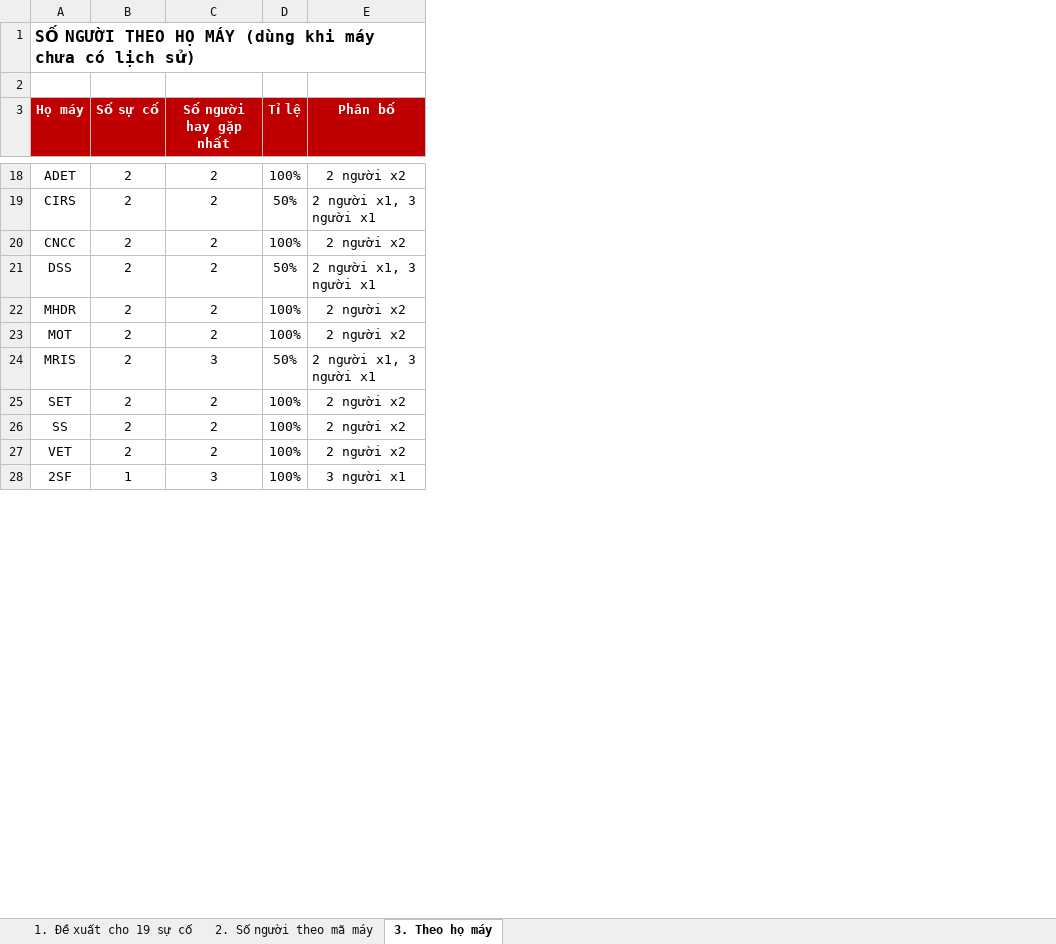
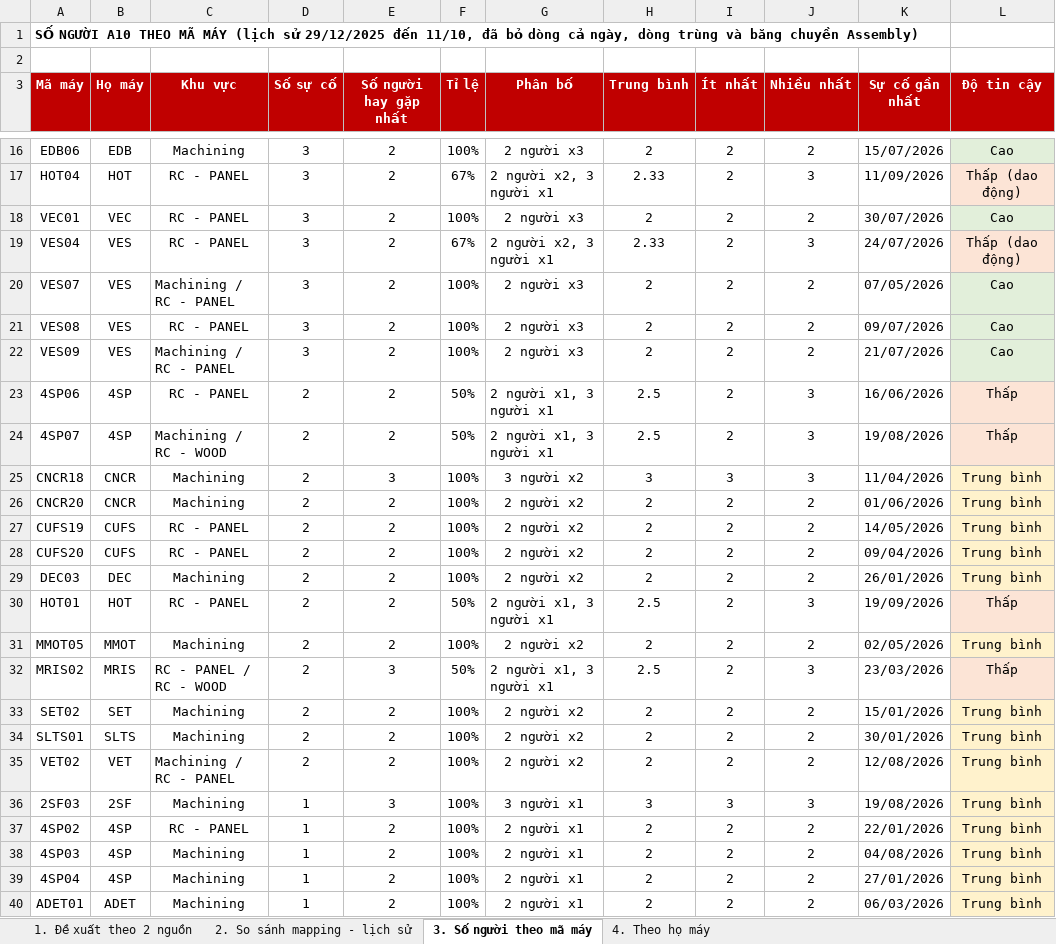
Before and after one commit to Aurora241/Rochdale-Spears, an Excel workbook: loss-time/outputs/A10_so_nguoi_theo_may.xlsx, sheet 3. Số người theo mã máy, drawn as a sheet; only a part is shown, gaps mark what is left out; values as stored, in another font and other column widths than the file's, no borders; removed rows and columns are numbered as before the commit, all else as after; the diff covers the shown part only; the diff names each change by its address in the sheet, - before the commit and + after, or states it on an @@ line.

```diff
--- a/loss-time/outputs/A10_so_nguoi_theo_may.xlsx (sheet 3. Số người theo mã máy)
+++ b/loss-time/outputs/A10_so_nguoi_theo_may.xlsx (sheet 3. Số người theo mã máy)
-sheet tab: 1. Đề xuất cho 19 sự cố
+sheet tab: 1. Đề xuất theo 2 nguồn
-sheet tab: 2. Số người theo mã máy
+sheet tab: 2. So sánh mapping - lịch sử
-sheet tab: 3. Theo họ máy
+sheet tab: 3. Số người theo mã máy
+sheet tab: 4. Theo họ máy
+column A (Mã máy), row 1: SỐ NGƯỜI A10 THEO MÃ MÁY (lịch sử 29/12/2025 đến 11/10, đã bỏ dòng cả ngày, dòng trùng và băng chuyền Assembly); row 16: EDB06; row 23: 4SP06; row 26: CNCR20; row 29: DEC03; rows 31-36: MMOT05 | MRIS02 | SET02 | SLTS01 | VET02 | 2SF03
+column C (Khu vực), row 16: Machining; row 23: RC - PANEL; row 26: Machining; row 29: Machining; rows 31-36: Machining | RC - PANEL / RC - WOOD | Machining | Machining | Machining / RC - PANEL | Machining
+column H (Trung bình), row 16: 2; row 23: 2.5; row 26: 2; row 29: 2; rows 31-36: 2 | 2.5 | 2 | 2 | 2 | 3
+column I (Ít nhất), row 16: 2; row 23: 2; row 26: 2; row 29: 2; rows 31-36: 2 | 2 | 2 | 2 | 2 | 3
+column J (Nhiều nhất), row 16: 2; row 23: 3; row 26: 2; row 29: 2; rows 31-36: 2 | 3 | 2 | 2 | 2 | 3
+column K (Sự cố gần nhất), row 16: 15/07/2026; row 23: 16/06/2026; row 26: 01/06/2026; row 29: 26/01/2026; rows 31-36: 02/05/2026 | 23/03/2026 | 15/01/2026 | 30/01/2026 | 12/08/2026 | 19/08/2026
+column L (Độ tin cậy), row 16: Cao; row 23: Thấp; row 26: Trung bình; row 29: Trung bình; rows 31-36: Trung bình | Thấp | Trung bình | Trung bình | Trung bình | Trung bình
-B1 (Họ máy): SỐ NGƯỜI THEO HỌ MÁY (dùng khi máy chưa có lịch sử)
+B1 (Họ máy): (empty)
-B16 (Họ máy): ADET
+B16 (Họ máy): EDB
-D16 (Số sự cố): 2
+D16 (Số sự cố): 3
-G16 (Phân bố): 2 người x2
+G16 (Phân bố): 2 người x3
+row 17: HOT04 | HOT | RC - PANEL | 3 | 2 | 67% | 2 người x2, 3 người x1 | 2.33 | 2 | 3 | 11/09/2026 | Thấp (dao động)
+row 18: VEC01 | VEC | RC - PANEL | 3 | 2 | 100% | 2 người x3 | 2 | 2 | 2 | 30/07/2026 | Cao
+row 19: VES04 | VES | RC - PANEL | 3 | 2 | 67% | 2 người x2, 3 người x1 | 2.33 | 2 | 3 | 24/07/2026 | Thấp (dao động)
+row 20: VES07 | VES | Machining / RC - PANEL | 3 | 2 | 100% | 2 người x3 | 2 | 2 | 2 | 07/05/2026 | Cao
+row 21: VES08 | VES | RC - PANEL | 3 | 2 | 100% | 2 người x3 | 2 | 2 | 2 | 09/07/2026 | Cao
+row 22: VES09 | VES | Machining / RC - PANEL | 3 | 2 | 100% | 2 người x3 | 2 | 2 | 2 | 21/07/2026 | Cao
-B23 (Họ máy): CIRS
+B23 (Họ máy): 4SP
+row 24: 4SP07 | 4SP | Machining / RC - WOOD | 2 | 2 | 50% | 2 người x1, 3 người x1 | 2.5 | 2 | 3 | 19/08/2026 | Thấp
+row 25: CNCR18 | CNCR | Machining | 2 | 3 | 100% | 3 người x2 | 3 | 3 | 3 | 11/04/2026 | Trung bình
-B26 (Họ máy): CNCC
+B26 (Họ máy): CNCR
-row 21: DSS | 2 | 2 | 50% | 2 người x1, 3 người x1
+row 27: CUFS19 | CUFS | RC - PANEL | 2 | 2 | 100% | 2 người x2 | 2 | 2 | 2 | 14/05/2026 | Trung bình
+row 28: CUFS20 | CUFS | RC - PANEL | 2 | 2 | 100% | 2 người x2 | 2 | 2 | 2 | 09/04/2026 | Trung bình
-B29 (Họ máy): MHDR
+B29 (Họ máy): DEC
+row 30: HOT01 | HOT | RC - PANEL | 2 | 2 | 50% | 2 người x1, 3 người x1 | 2.5 | 2 | 3 | 19/09/2026 | Thấp
-B31 (Họ máy): MOT
+B31 (Họ máy): MMOT
-B34 (Họ máy): SS
+B34 (Họ máy): SLTS
+row 37: 4SP02 | 4SP | RC - PANEL | 1 | 2 | 100% | 2 người x1 | 2 | 2 | 2 | 22/01/2026 | Trung bình
+row 38: 4SP03 | 4SP | Machining | 1 | 2 | 100% | 2 người x1 | 2 | 2 | 2 | 04/08/2026 | Trung bình
+row 39: 4SP04 | 4SP | Machining | 1 | 2 | 100% | 2 người x1 | 2 | 2 | 2 | 27/01/2026 | Trung bình
+row 40: ADET01 | ADET | Machining | 1 | 2 | 100% | 2 người x1 | 2 | 2 | 2 | 06/03/2026 | Trung bình
```
Also changed, not shown: 33 added rows, 9 removed rows and 7 edited cells elsewhere in this sheet, sheet 2. So sánh mapping - lịch sử, sheet 1. Đề xuất theo 2 nguồn, 3 other files.
